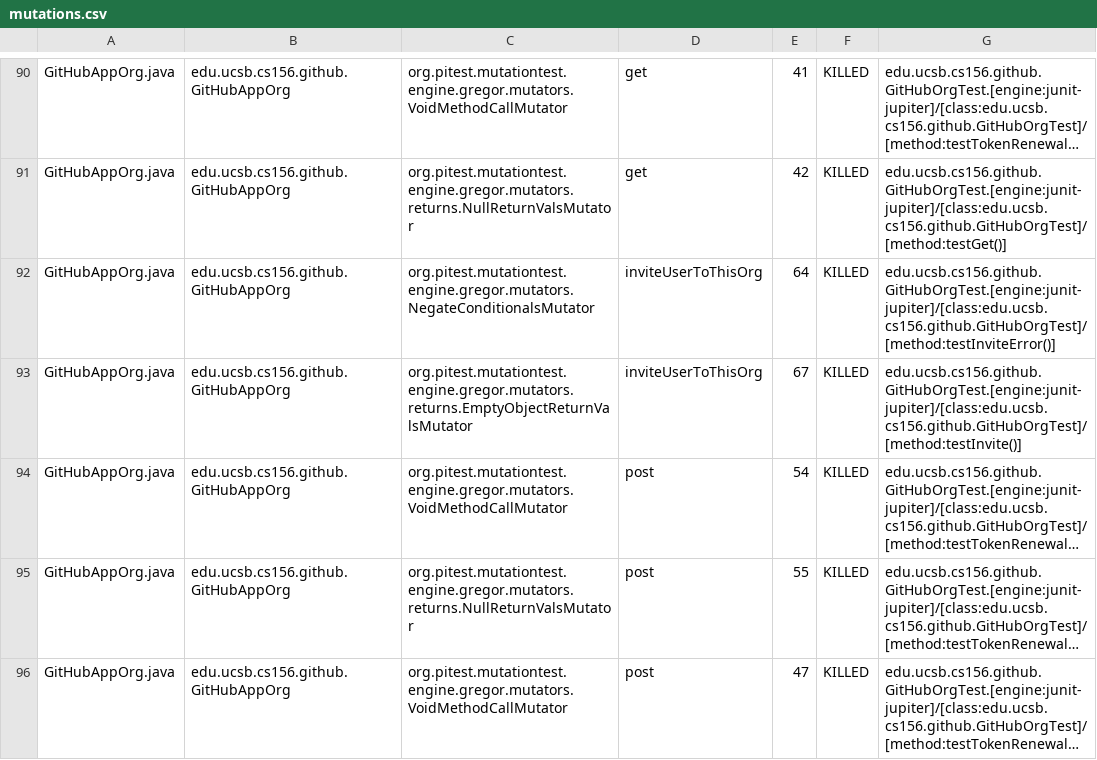
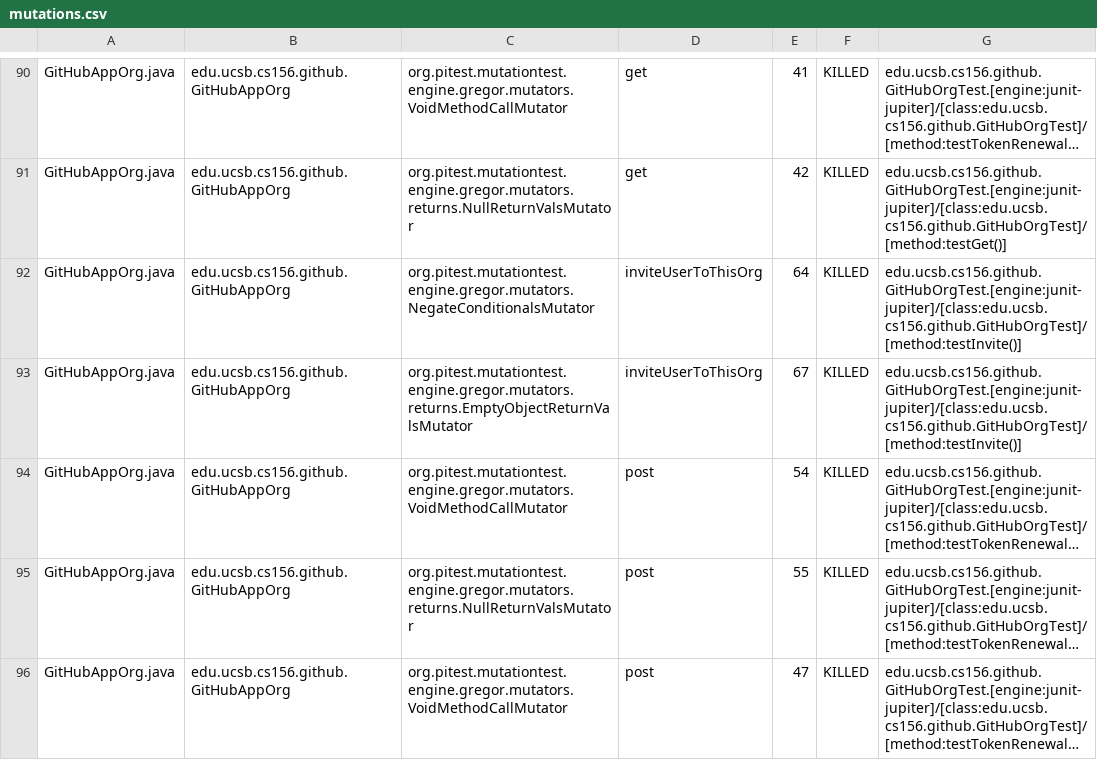
Before and after one commit to ucsb-cs156-s24/proj-organic-s24-5pm-3, a CSV file: prs/46/pitest/mutations.csv, drawn as a sheet; only a part is shown, gaps mark what is left out; long unchanged cells end in …; the diff covers the shown part only; the diff names each change by its address in the sheet, - before the commit and + after, or states it on an @@ line.

Commit message:
Deploying to gh-pages from @ ucsb-cs156-s24/proj-organic-s24-5pm-3@e2adcbd8c2b87e0e8b7a78e26f300f26901b8859 🚀

```diff
--- a/prs/46/pitest/mutations.csv
+++ b/prs/46/pitest/mutations.csv
-G92: edu.ucsb.cs156.github.GitHubOrgTest.[engine:junit-jupiter]/[class:edu.ucsb.cs156.github.GitHubOrgTest]/[method:testInviteError()]
+G92: edu.ucsb.cs156.github.GitHubOrgTest.[engine:junit-jupiter]/[class:edu.ucsb.cs156.github.GitHubOrgTest]/[method:testInvite()]
```
Also changed, not shown: 30 edited cells elsewhere in this file, 21 other files.
